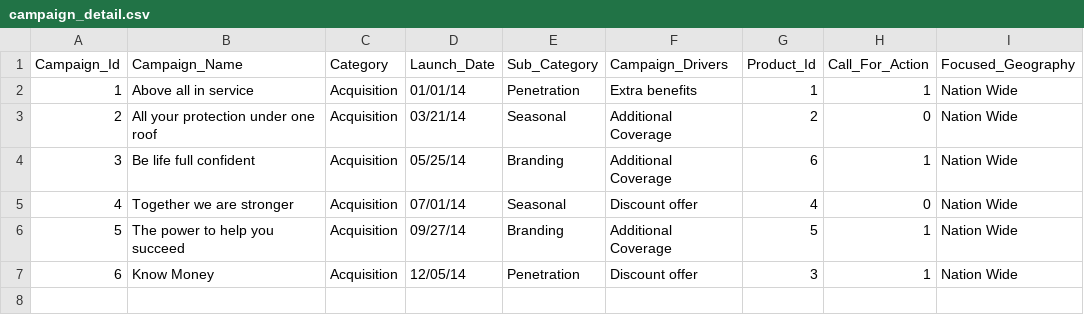
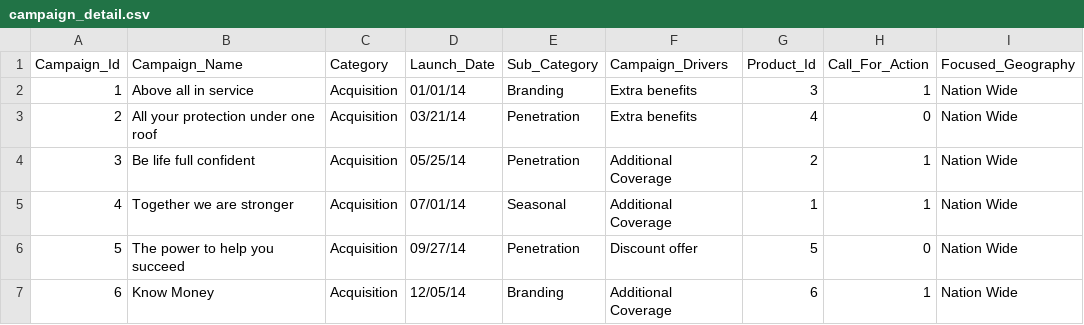
Before and after one commit to ytthuan/LeoSQLServerRServices, a CSV file: CampaignManagement/Data/campaign_detail.csv, drawn as a sheet; only a part is shown; the diff names each change by its address in the sheet, - before the commit and + after, or states it on an @@ line.

```diff
--- a/CampaignManagement/Data/campaign_detail.csv
+++ b/CampaignManagement/Data/campaign_detail.csv
-E2 (Sub_Category): Penetration
+E2 (Sub_Category): Branding
-G2 (Product_Id): 1
+G2 (Product_Id): 3
-E3 (Sub_Category): Seasonal
+E3 (Sub_Category): Penetration
-F3 (Campaign_Drivers): Additional Coverage
+F3 (Campaign_Drivers): Extra benefits
-G3 (Product_Id): 2
+G3 (Product_Id): 4
-E4 (Sub_Category): Branding
+E4 (Sub_Category): Penetration
-G4 (Product_Id): 6
+G4 (Product_Id): 2
-F5 (Campaign_Drivers): Discount offer
+F5 (Campaign_Drivers): Additional Coverage
-G5 (Product_Id): 4
+G5 (Product_Id): 1
-H5 (Call_For_Action): 0
+H5 (Call_For_Action): 1
-E6 (Sub_Category): Branding
+E6 (Sub_Category): Penetration
-F6 (Campaign_Drivers): Additional Coverage
+F6 (Campaign_Drivers): Discount offer
-H6 (Call_For_Action): 1
+H6 (Call_For_Action): 0
-E7 (Sub_Category): Penetration
+E7 (Sub_Category): Branding
-F7 (Campaign_Drivers): Discount offer
+F7 (Campaign_Drivers): Additional Coverage
-G7 (Product_Id): 3
+G7 (Product_Id): 6
```
Also changed, not shown: 12 other files.
